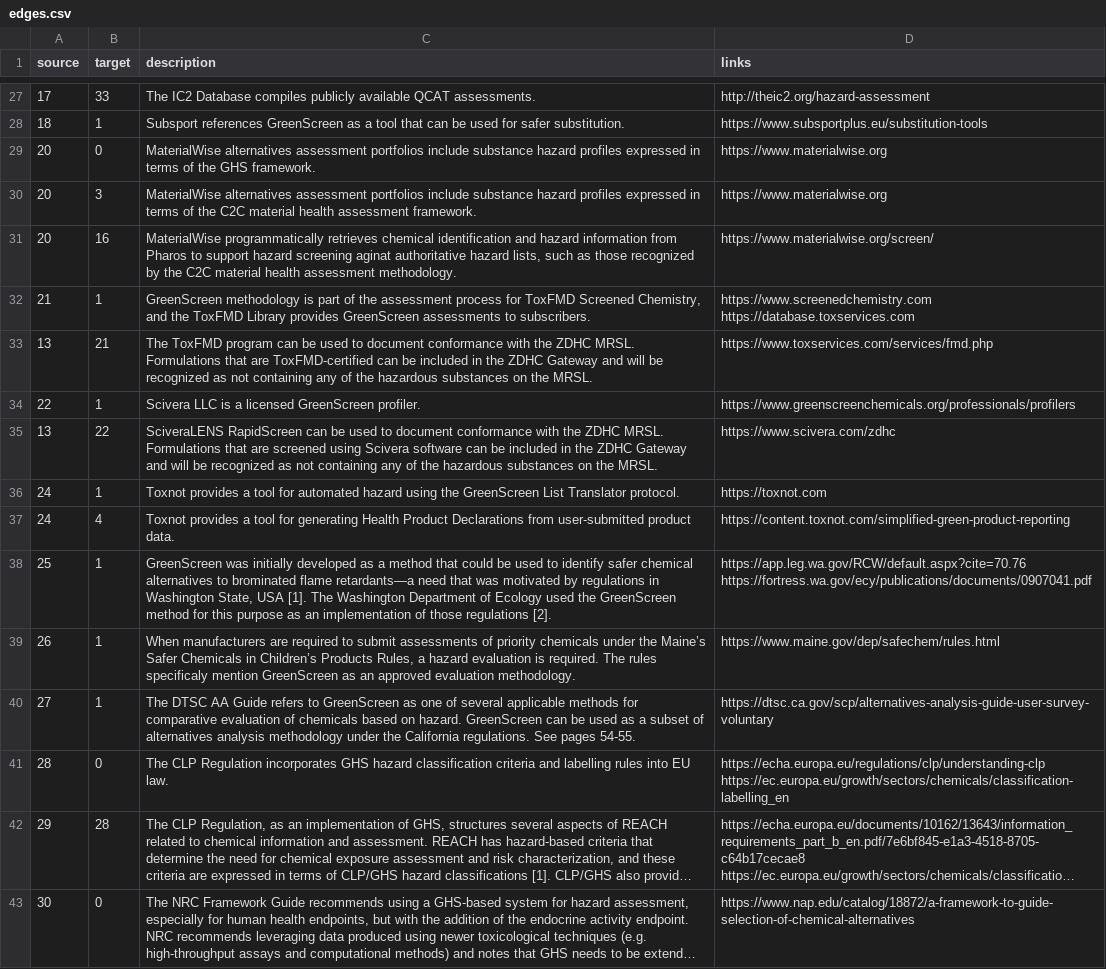
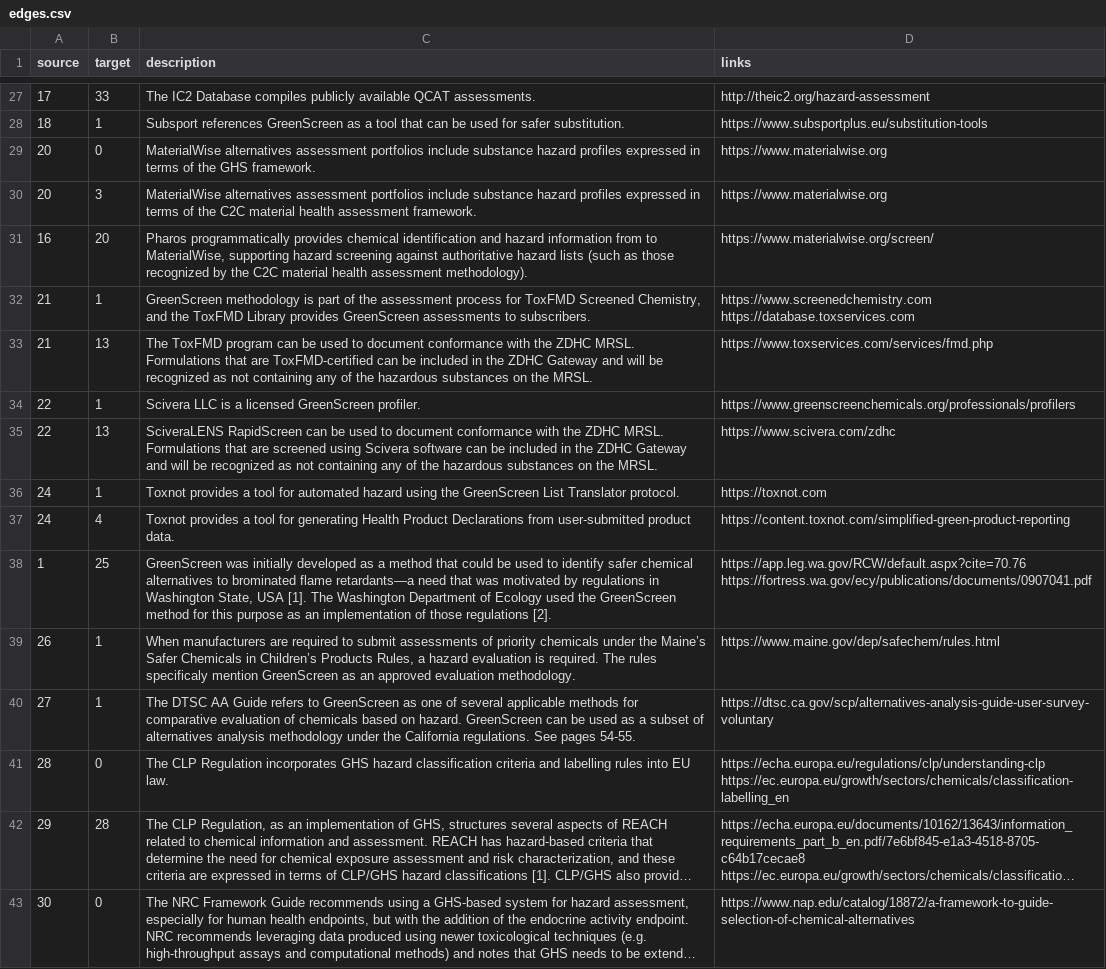
Before and after one commit to akokai/safer-chemicals-network, a CSV file: data/edges.csv, drawn as a sheet; only a part is shown, gaps mark what is left out; long unchanged cells end in …; the diff covers the shown part only.

```diff
--- a/data/edges.csv
+++ b/data/edges.csv
@@ -30,10 +30,10 @@ source,target,description,links
 20,3,MaterialWise alternatives assessment portfolios include substance hazard profiles expressed in terms of the C2C material health assessment framework.,https://www.materialwise.org
-20,16,"MaterialWise programmatically retrieves chemical identification and hazard information from Pharos to support hazard screening aginat authoritative hazard lists, such as those recognized by the C2C material health assessment methodology.",https://www.materialwise.org/screen/
+16,20,"Pharos programmatically provides chemical identification and hazard information from to MaterialWise, supporting hazard screening against authoritative hazard lists (such as those recognized by the C2C material health assessment methodology).",https://www.materialwise.org/screen/
 21,1,"GreenScreen methodology is part of the assessment process for ToxFMD Screened Chemistry, and the ToxFMD Library provides GreenScreen assessments to subscribers.",https://www.screenedchemistry.com https://database.toxservices.com
-13,21,The ToxFMD program can be used to document conformance with the ZDHC MRSL. Formulations that are ToxFMD-certified can be included in the ZDHC Gateway and will be recognized as not containing any of the hazardous substances on the MRSL.,https://www.toxservices.com/services/fmd.php
+21,13,The ToxFMD program can be used to document conformance with the ZDHC MRSL. Formulations that are ToxFMD-certified can be included in the ZDHC Gateway and will be recognized as not containing any of the hazardous substances on the MRSL.,https://www.toxservices.com/services/fmd.php
 22,1,Scivera LLC is a licensed GreenScreen profiler.,https://www.greenscreenchemicals.org/professionals/profilers
-13,22,SciveraLENS RapidScreen can be used to document conformance with the ZDHC MRSL. Formulations that are screened using Scivera software can be included in the ZDHC Gateway and will be recognized as not containing any of the hazardous substances on the MRSL.,https://www.scivera.com/zdhc
+22,13,SciveraLENS RapidScreen can be used to document conformance with the ZDHC MRSL. Formulations that are screened using Scivera software can be included in the ZDHC Gateway and will be recognized as not containing any of the hazardous substances on the MRSL.,https://www.scivera.com/zdhc
 24,1,Toxnot provides a tool for automated hazard using the GreenScreen List Translator protocol.,https://toxnot.com
 24,4,Toxnot provides a tool for generating Health Product Declarations from user-submitted product data.,https://content.toxnot.com/simplified-green-product-reporting
-25,1,"GreenScreen was initially developed as a method that could be used to identify safer chemical alternatives to brominated flame retardants—a need that was motivated by regulations in Washington State, USA [1]. The Washington Department of Ecology used the GreenScreen method for this purpose as an implementation of those regulations [2].",https://app.leg.wa.gov/RCW/default.aspx?cite=70.76 https://fortress.wa.gov/ecy/publications/documents/0907041.pdf
+1,25,"GreenScreen was initially developed as a method that could be used to identify safer chemical alternatives to brominated flame retardants—a need that was motivated by regulations in Washington State, USA [1]. The Washington Department of Ecology used the GreenScreen method for this purpose as an implementation of those regulations [2].",https://app.leg.wa.gov/RCW/default.aspx?cite=70.76 https://fortress.wa.gov/ecy/publications/documents/0907041.pdf
 26,1,"When manufacturers are required to submit assessments of priority chemicals under the Maine’s Safer Chemicals in Children’s Products Rules, a hazard evaluation is required. The rules specificaly mention GreenScreen as an approved evaluation methodology.",https://www.maine.gov/dep/safechem/rules.html
```
Also changed, not shown: 5 added rows, 5 removed rows and 13 edited cells elsewhere in this file.
